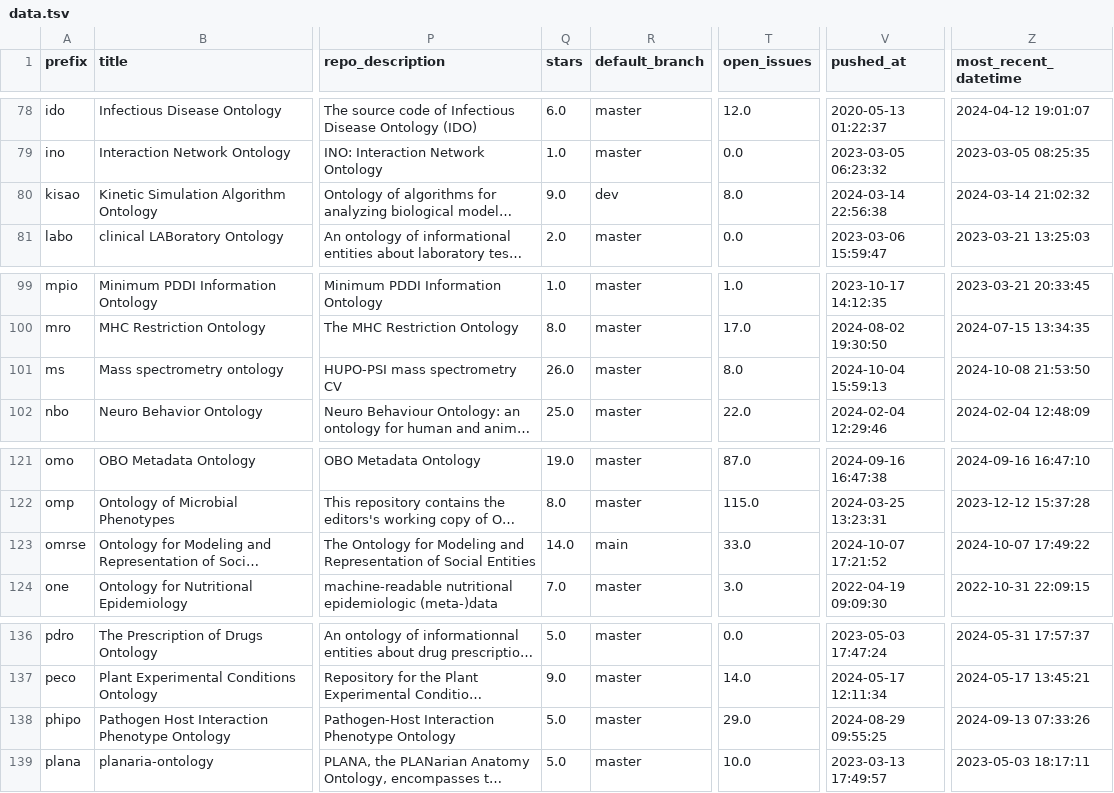
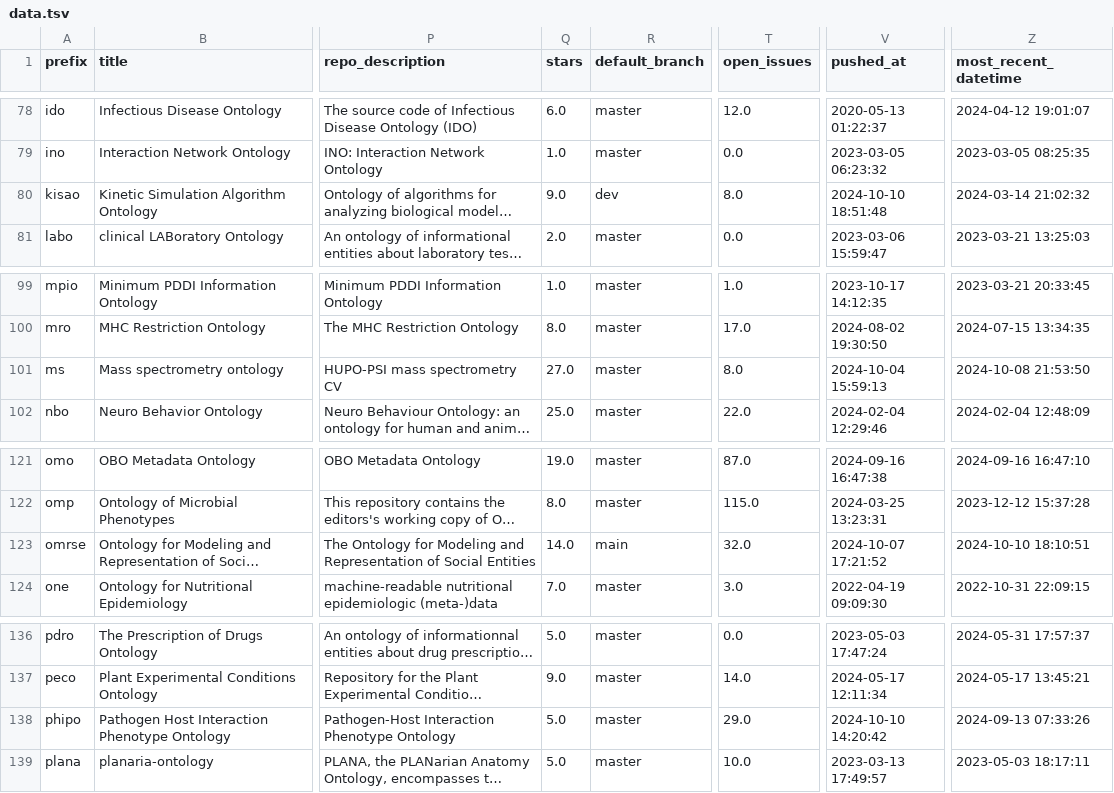
Before and after one commit to cthoyt/obo-community-health, a TSV file: data/data.tsv, drawn as a sheet; only a part is shown, gaps mark what is left out; long unchanged cells end in …; the diff covers the shown part only; the diff names each change by its address in the sheet, - before the commit and + after, or states it on an @@ line.

```diff
--- a/data/data.tsv
+++ b/data/data.tsv
-V80 (pushed_at): 2024-03-14 22:56:38
+V80 (pushed_at): 2024-10-10 18:51:48
-Q101 (stars): 26.0
+Q101 (stars): 27.0
-T123 (open_issues): 33.0
+T123 (open_issues): 32.0
-Z123 (most_recent_datetime): 2024-10-07 17:49:22
+Z123 (most_recent_datetime): 2024-10-10 18:10:51
-V138 (pushed_at): 2024-08-29 09:55:25
+V138 (pushed_at): 2024-10-10 14:20:42
```
Also changed, not shown: 60 edited cells elsewhere in this file, 6 other files.
